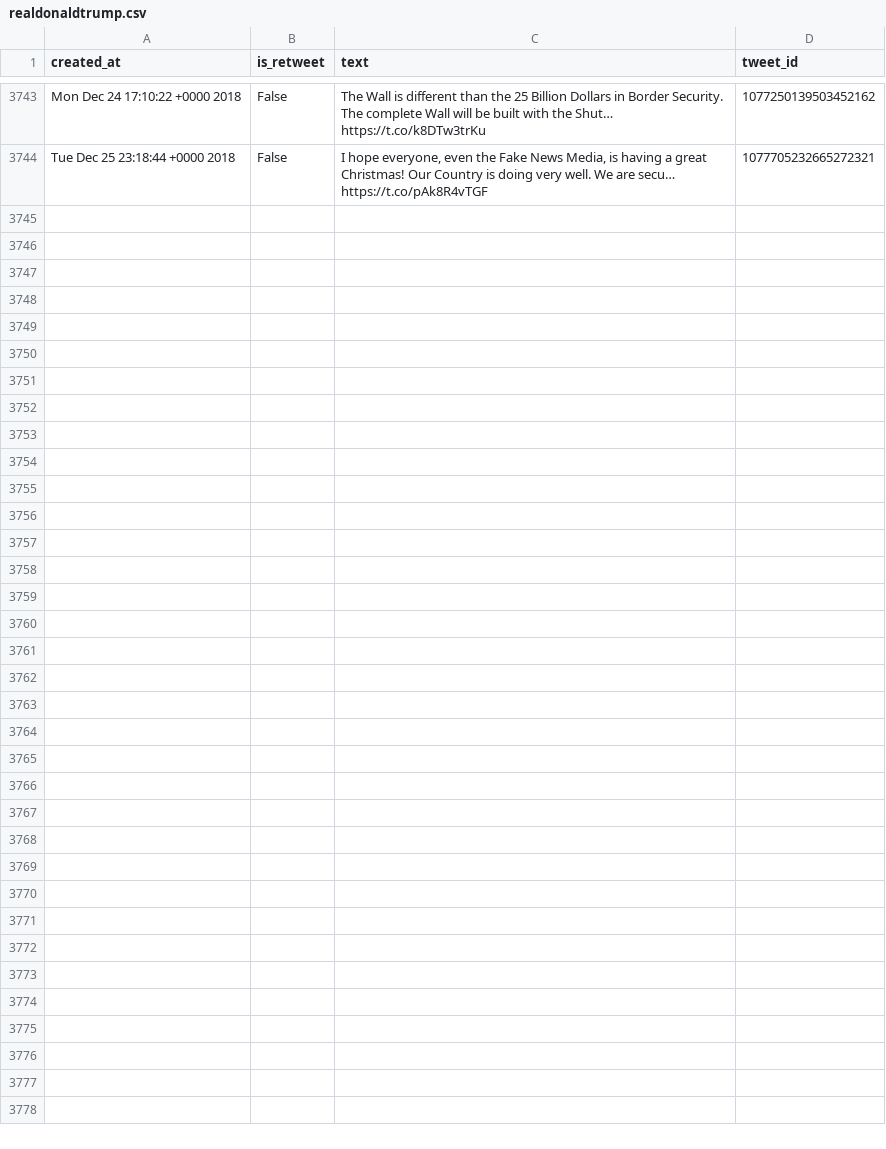
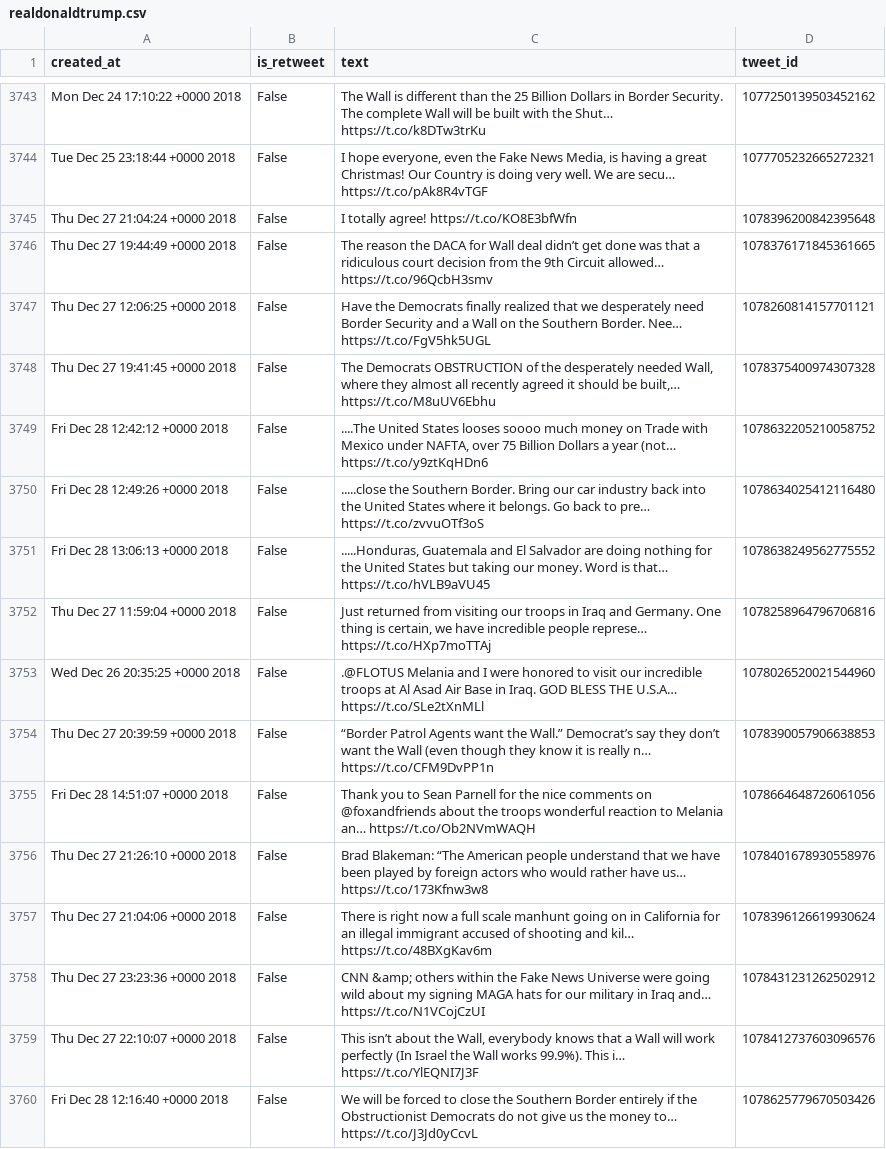
Before and after one commit to cpenalobel/sportsdata, a CSV file: twets/realdonaldtrump.csv, drawn as a sheet; only a part is shown, gaps mark what is left out; the diff names each change by its address in the sheet, - before the commit and + after, or states it on an @@ line.

```diff
--- a/twets/realdonaldtrump.csv
+++ b/twets/realdonaldtrump.csv
+row 3745: Thu Dec 27 21:04:24 +0000 2018 | False | I totally agree! https://t.co/KO8E3bfWfn | 1078396200842395648
+row 3746: Thu Dec 27 19:44:49 +0000 2018 | False | The reason the DACA for Wall deal didn’t get done was that a ridiculous court decision from the 9th Circuit allowed… https://t.co/96QcbH3smv | 1078376171845361665
+row 3747: Thu Dec 27 12:06:25 +0000 2018 | False | Have the Democrats finally realized that we desperately need Border Security and a Wall on the Southern Border. Nee… https://t.co/FgV5hk5UGL | 1078260814157701121
+row 3748: Thu Dec 27 19:41:45 +0000 2018 | False | The Democrats OBSTRUCTION of the desperately needed Wall, where they almost all recently agreed it should be built,… https://t.co/M8uUV6Ebhu | 1078375400974307328
+row 3749: Fri Dec 28 12:42:12 +0000 2018 | False | ....The United States looses soooo much money on Trade with Mexico under NAFTA, over 75 Billion Dollars a year (not… https://t.co/y9ztKqHDn6 | 1078632205210058752
+row 3750: Fri Dec 28 12:49:26 +0000 2018 | False | .....close the Southern Border. Bring our car industry back into the United States where it belongs. Go back to pre… https://t.co/zvvuOTf3oS | 1078634025412116480
+row 3751: Fri Dec 28 13:06:13 +0000 2018 | False | .....Honduras, Guatemala and El Salvador are doing nothing for the United States but taking our money. Word is that… https://t.co/hVLB9aVU45 | 1078638249562775552
+row 3752: Thu Dec 27 11:59:04 +0000 2018 | False | Just returned from visiting our troops in Iraq and Germany. One thing is certain, we have incredible people represe… https://t.co/HXp7moTTAj | 1078258964796706816
+row 3753: Wed Dec 26 20:35:25 +0000 2018 | False | .@FLOTUS Melania and I were honored to visit our incredible troops at Al Asad Air Base in Iraq. GOD BLESS THE U.S.A… https://t.co/SLe2tXnMLl | 1078026520021544960
+row 3754: Thu Dec 27 20:39:59 +0000 2018 | False | “Border Patrol Agents want the Wall.” Democrat’s say they don’t want the Wall (even though they know it is really n… https://t.co/CFM9DvPP1n | 1078390057906638853
+row 3755: Fri Dec 28 14:51:07 +0000 2018 | False | Thank you to Sean Parnell for the nice comments on @foxandfriends about the troops wonderful reaction to Melania an… https://t.co/Ob2NVmWAQH | 1078664648726061056
+row 3756: Thu Dec 27 21:26:10 +0000 2018 | False | Brad Blakeman: “The American people understand that we have been played by foreign actors who would rather have us… https://t.co/173Kfnw3w8 | 1078401678930558976
+row 3757: Thu Dec 27 21:04:06 +0000 2018 | False | There is right now a full scale manhunt going on in California for an illegal immigrant accused of shooting and kil… https://t.co/48BXgKav6m | 1078396126619930624
+row 3758: Thu Dec 27 23:23:36 +0000 2018 | False | CNN &amp; others within the Fake News Universe were going wild about my signing MAGA hats for our military in Iraq and… https://t.co/N1VCojCzUI | 1078431231262502912
+row 3759: Thu Dec 27 22:10:07 +0000 2018 | False | This isn’t about the Wall, everybody knows that a Wall will work perfectly (In Israel the Wall works 99.9%). This i… https://t.co/YlEQNI7J3F | 1078412737603096576
+row 3760: Fri Dec 28 12:16:40 +0000 2018 | False | We will be forced to close the Southern Border entirely if the Obstructionist Democrats do not give us the money to… https://t.co/J3Jd0yCcvL | 1078625779670503426
```
Also changed, not shown: twets/potus.csv, twets/vp.csv, 1 other file.
